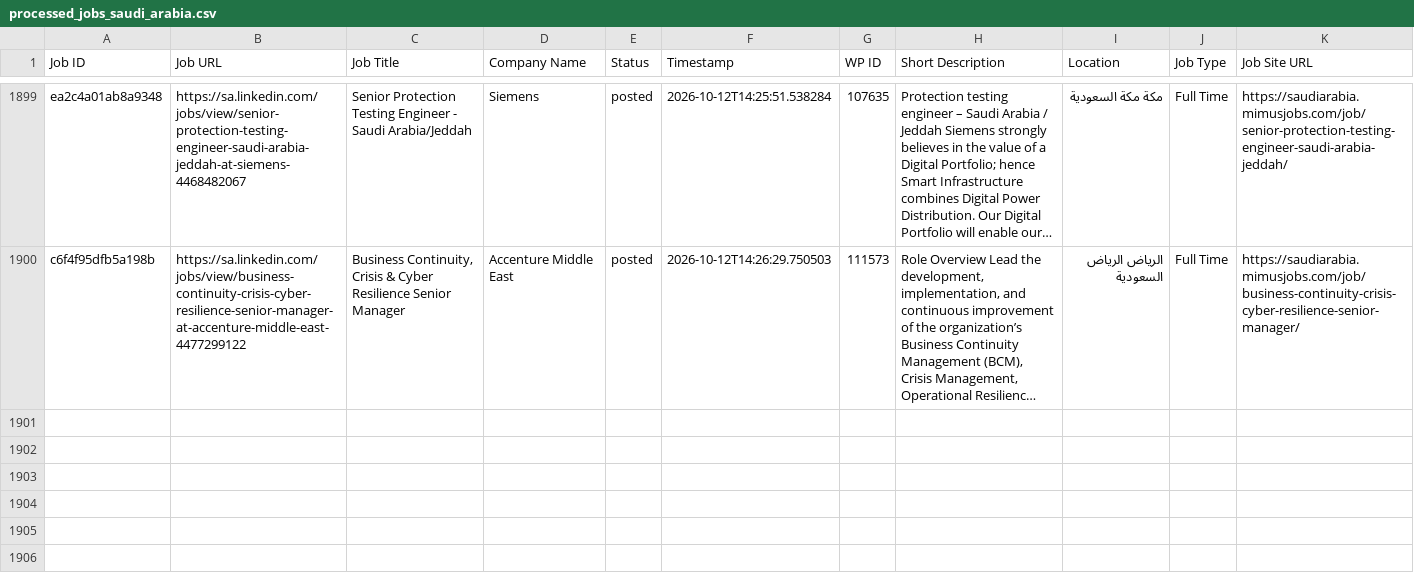
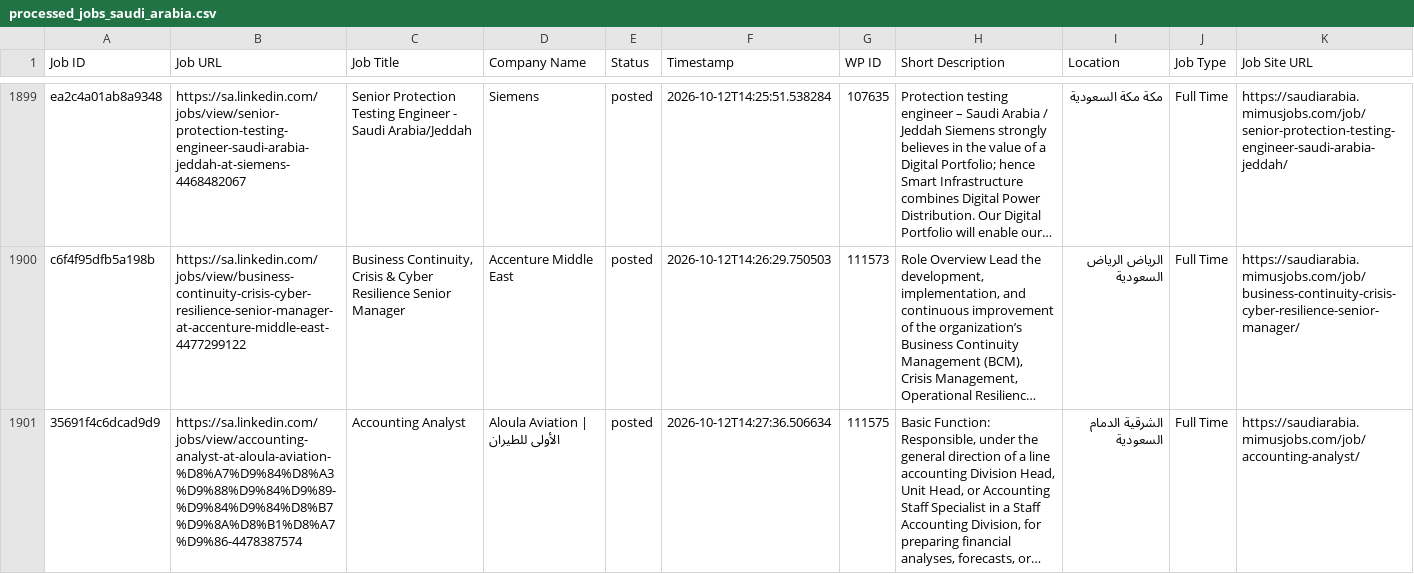
Before and after one commit to projectfetcher/salinkedin, a CSV file: processed_jobs_saudi_arabia.csv, drawn as a sheet; only a part is shown, gaps mark what is left out; long unchanged cells end in …; the diff names each change by its address in the sheet, - before the commit and + after, or states it on an @@ line.

```diff
--- a/processed_jobs_saudi_arabia.csv
+++ b/processed_jobs_saudi_arabia.csv
+row 1901: 35691f4c6dcad9d9 | https://sa.linkedin.com/jobs/view/accounting-analyst-at-aloula-aviation-%D8%A7%D9%84%D8%A3%D9%88%D9%84%D9%89-%D9%84%D9%84%D8%B7%D9%8A%D8%B1%D8%A7%D9%86-4478387574 | Accounting Analyst | Aloula Aviation | الأولى للطيران | posted | 2026-10-12T14:27:36.506634 | 111575 | Basic Function: Responsible, under the general direction of a line accounting Division Head, Unit Head, or Accounting Staff Specialist in a Staff Accounting Division, for preparing financial analyses, forecasts, or… | الشرقية الدمام السعودية | Full Time | https://saudiarabia.mimusjobs.com/job/accounting-analyst/
```
